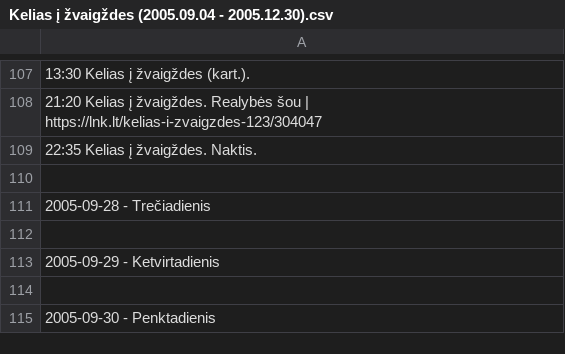
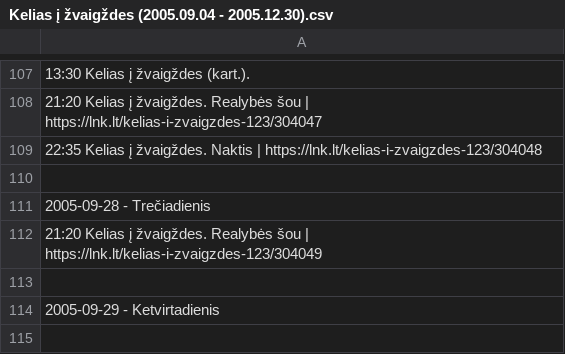
Before and after one commit to Zorklis/LT-TV, a CSV file: 2. LNK/LNK Laidos/Kelias į žvaigždes/Kelias į žvaigždes (2005.09.04 - 2005.12.30).csv, drawn as a sheet; only a part is shown, gaps mark what is left out; the shorter side is filled out with more unchanged rows; the diff names each change by its address in the sheet, - before the commit and + after, or states it on an @@ line.

Commit message:
Update Kelias į žvaigždes (2005.09.04 - 2005.12.30).csv

```diff
--- a/2. LNK/LNK Laidos/Kelias į žvaigždes/Kelias į žvaigždes (2005.09.04 - 2005.12.30).csv
+++ b/2. LNK/LNK Laidos/Kelias į žvaigždes/Kelias į žvaigždes (2005.09.04 - 2005.12.30).csv
-A109: …į žvaigždes. Naktis.
+A109: …į žvaigždes. Naktis | https://lnk.lt/kelias-i-zvaigzdes-123/304048
+row 112: 21:20 Kelias į žvaigždes. Realybės šou | https://lnk.lt/kelias-i-zvaigzdes-123/304049
```
